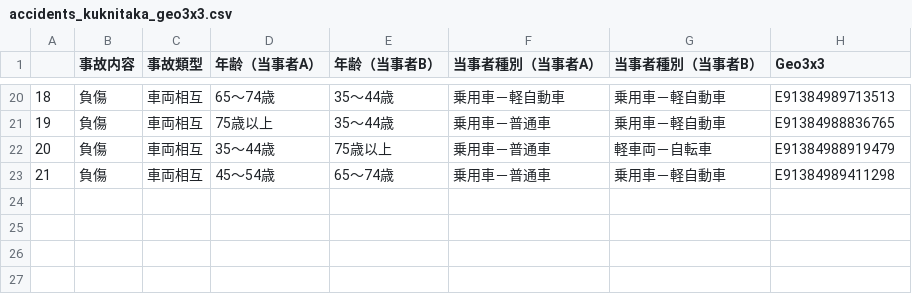
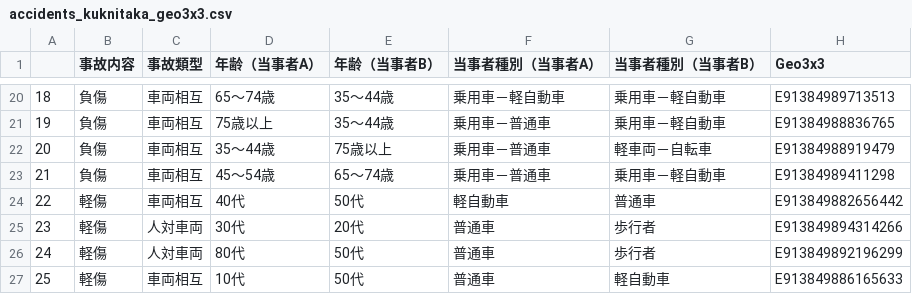
Before and after one commit to code4fukui/kunitaka, a CSV file: accidents_kuknitaka_geo3x3.csv, drawn as a sheet; only a part is shown, gaps mark what is left out.

Commit message:
Update accidents_kuknitaka_geo3x3.csv

```diff
--- a/accidents_kuknitaka_geo3x3.csv
+++ b/accidents_kuknitaka_geo3x3.csv
@@ -23 +23,5 @@
 21,負傷,車両相互,45～54歳,65～74歳,乗用車－普通車,乗用車－軽自動車,E91384989411298
+22,軽傷,車両相互, 40代,50代,軽自動車,普通車,E913849882656442
+23,軽傷,人対車両,30代,20代,普通車,歩行者,E913849894314266
+24,軽傷,人対車両,80代,50代,普通車,歩行者,E913849892196299
+25,軽傷,車両相互,10代,50代,普通車,軽自動車,E913849886165633
```
